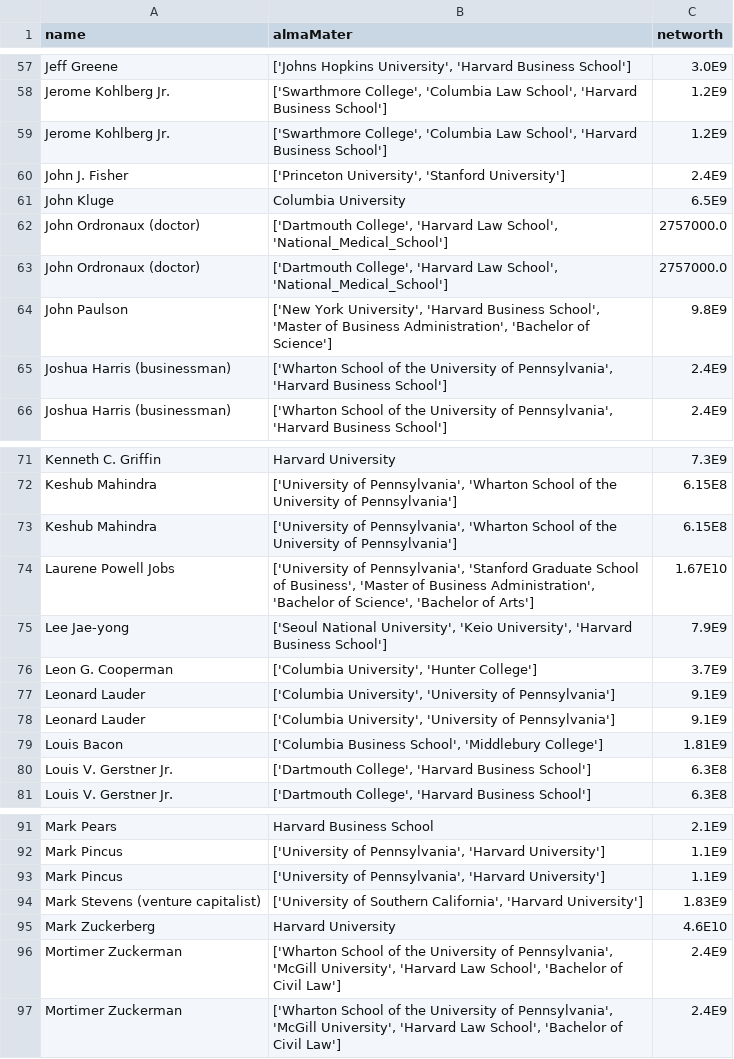
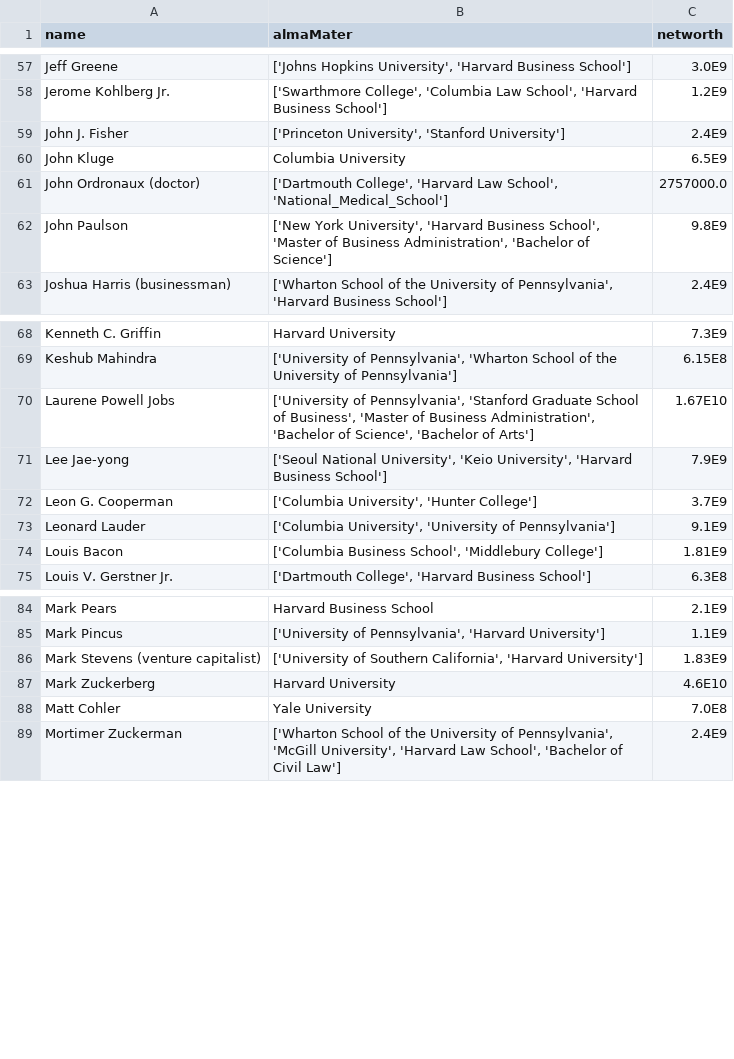
Before and after one commit to alececkert/coding_coders, a CSV file: ivy_league.csv, drawn as a sheet; only a part is shown, gaps mark what is left out; removed rows and columns are numbered as before the commit, all else as after; the diff covers the shown part only; the diff names each change by its address in the sheet, - before the commit and + after, or states it on an @@ line.

```diff
--- a/ivy_league.csv
+++ b/ivy_league.csv
-row 59: Jerome Kohlberg Jr. | ['Swarthmore College', 'Columbia Law School', 'Harvard Business School'] | 1.2E9
-row 63: John Ordronaux (doctor) | ['Dartmouth College', 'Harvard Law School', 'National_Medical_School'] | 2757000.0
-row 65: Joshua Harris (businessman) | ['Wharton School of the University of Pennsylvania', 'Harvard Business School'] | 2.4E9
-row 73: Keshub Mahindra | ['University of Pennsylvania', 'Wharton School of the University of Pennsylvania'] | 6.15E8
-row 78: Leonard Lauder | ['Columbia University', 'University of Pennsylvania'] | 9.1E9
-row 80: Louis V. Gerstner Jr. | ['Dartmouth College', 'Harvard Business School'] | 6.3E8
-row 93: Mark Pincus | ['University of Pennsylvania', 'Harvard University'] | 1.1E9
-row 96: Mortimer Zuckerman | ['Wharton School of the University of Pennsylvania', 'McGill University', 'Harvard Law School', 'Bachelor of Civil Law'] | 2.4E9
+row 88: Matt Cohler | Yale University | 7.0E8
```
Also changed, not shown: 7 added rows and 10 removed rows elsewhere in this file, 2 other files.
